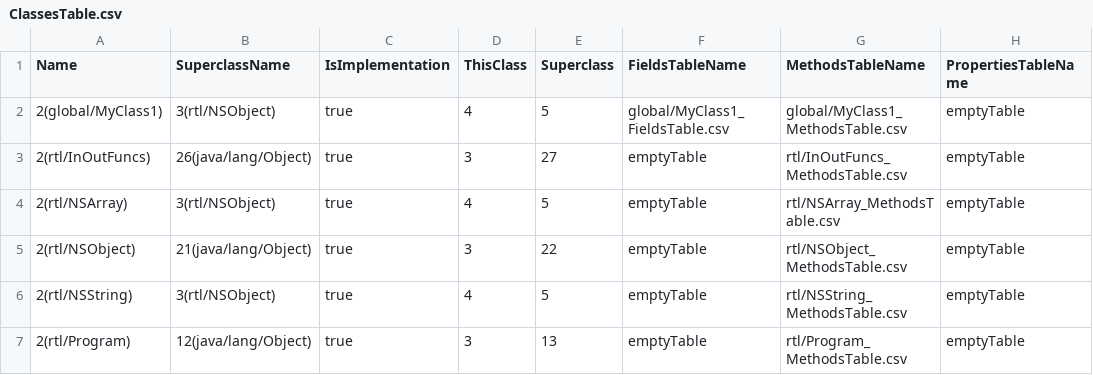
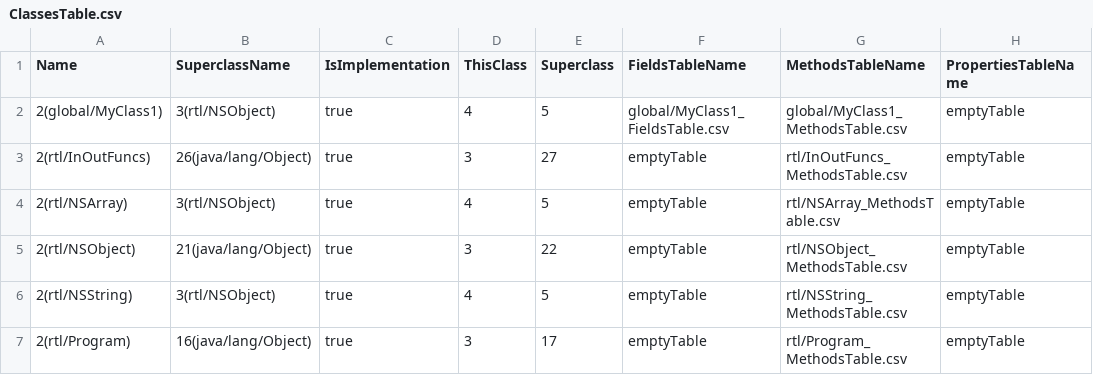
Before and after one commit to Flipty148/objective_c_compiler, a CSV file: project_for_lex.yy.c/out/tables/ClassesTable.csv, drawn as a sheet; only a part is shown; the diff names each change by its address in the sheet, - before the commit and + after, or states it on an @@ line.

```diff
--- a/project_for_lex.yy.c/out/tables/ClassesTable.csv
+++ b/project_for_lex.yy.c/out/tables/ClassesTable.csv
-B7 (SuperclassName): 12(java/lang/Object)
+B7 (SuperclassName): 16(java/lang/Object)
-E7 (Superclass): 13
+E7 (Superclass): 17
```
Also changed, not shown: project_for_lex.yy.c/out/tables/rtl_Program_ConstantsTable.csv, project_for_lex.yy.c/out/tables/rtl_Program_MethodsTable.csv, 8 other files.
